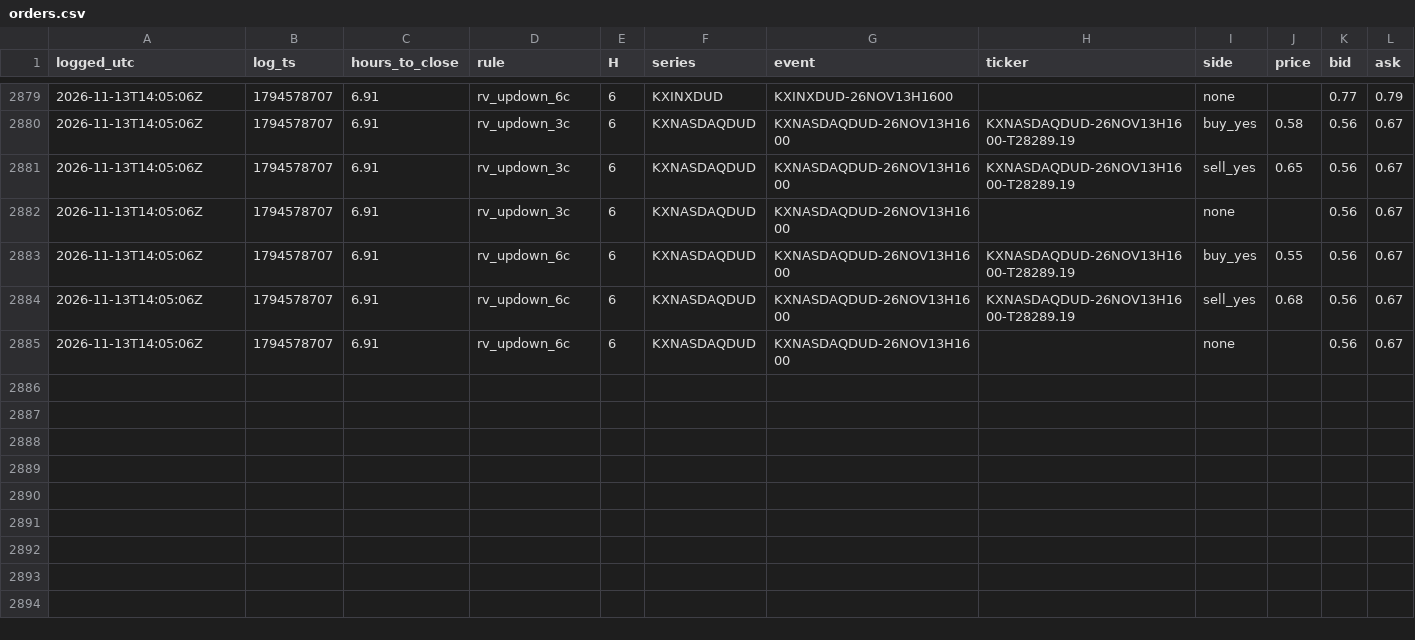
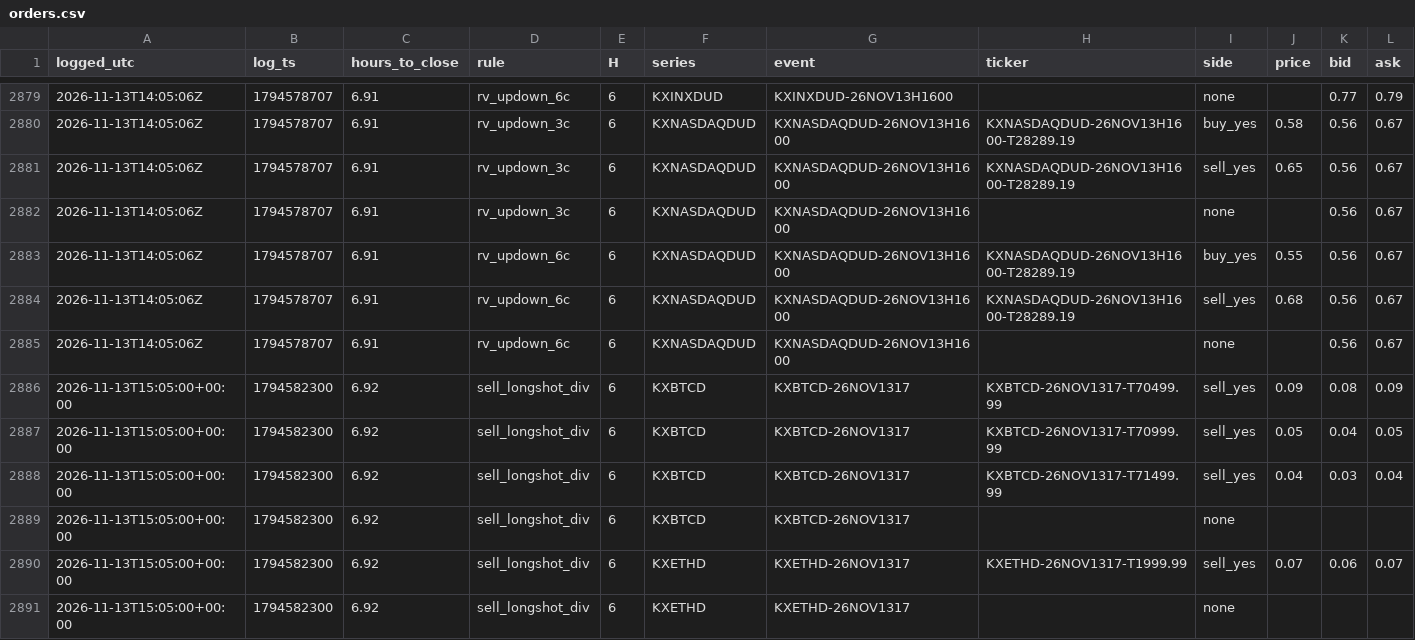
Before and after one commit to andyxing00888/personal-site, a CSV file: paper/data/orders.csv, drawn as a sheet; only a part is shown, gaps mark what is left out; rows hold the shown columns only; the diff names each change by its address in the sheet, - before the commit and + after, or states it on an @@ line.

Commit message:
paper: 2026-11-13T15:17Z

```diff
--- a/paper/data/orders.csv
+++ b/paper/data/orders.csv
+row 2886: 2026-11-13T15:05:00+00:00 | 1794582300 | 6.92 | sell_longshot_div | 6 | KXBTCD | KXBTCD-26NOV1317 | KXBTCD-26NOV1317-T70499.99 | sell_yes | 0.09 | 0.08 | 0.09
+row 2887: 2026-11-13T15:05:00+00:00 | 1794582300 | 6.92 | sell_longshot_div | 6 | KXBTCD | KXBTCD-26NOV1317 | KXBTCD-26NOV1317-T70999.99 | sell_yes | 0.05 | 0.04 | 0.05
+row 2888: 2026-11-13T15:05:00+00:00 | 1794582300 | 6.92 | sell_longshot_div | 6 | KXBTCD | KXBTCD-26NOV1317 | KXBTCD-26NOV1317-T71499.99 | sell_yes | 0.04 | 0.03 | 0.04
+row 2889: 2026-11-13T15:05:00+00:00 | 1794582300 | 6.92 | sell_longshot_div | 6 | KXBTCD | KXBTCD-26NOV1317 |  | none
+row 2890: 2026-11-13T15:05:00+00:00 | 1794582300 | 6.92 | sell_longshot_div | 6 | KXETHD | KXETHD-26NOV1317 | KXETHD-26NOV1317-T1999.99 | sell_yes | 0.07 | 0.06 | 0.07
+row 2891: 2026-11-13T15:05:00+00:00 | 1794582300 | 6.92 | sell_longshot_div | 6 | KXETHD | KXETHD-26NOV1317 |  | none
```
Also changed, not shown: paper/data/consistency.csv, 6 other files.
